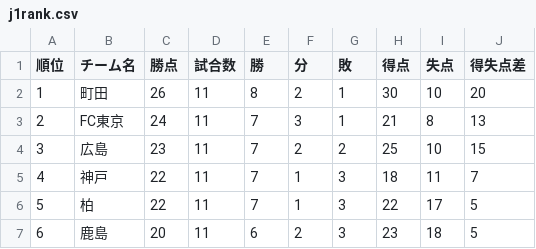
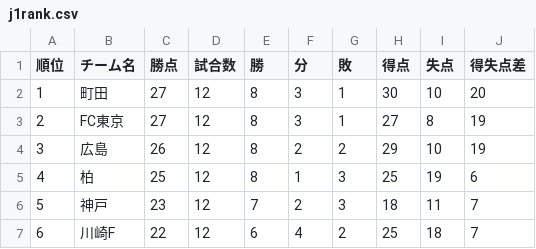
Before and after one commit to jleague-big-club/jleague-big-club, a CSV file: data/j1rank.csv, drawn as a sheet; only a part is shown; the diff covers the shown part only.

```diff
--- a/data/j1rank.csv
+++ b/data/j1rank.csv
@@ -1,7 +1,7 @@
 順位,チーム名,勝点,試合数,勝,分,敗,得点,失点,得失点差
-1,町田,26,11,8,2,1,30,10,20
-2,FC東京,24,11,7,3,1,21,8,13
-3,広島,23,11,7,2,2,25,10,15
-4,神戸,22,11,7,1,3,18,11,7
-5,柏,22,11,7,1,3,22,17,5
-6,鹿島,20,11,6,2,3,23,18,5
+1,町田,27,12,8,3,1,30,10,20
+2,FC東京,27,12,8,3,1,27,8,19
+3,広島,26,12,8,2,2,29,10,19
+4,柏,25,12,8,1,3,25,19,6
+5,神戸,23,12,7,2,3,18,11,7
+6,川崎F,22,12,6,4,2,25,18,7
```
Also changed, not shown: 99 edited cells elsewhere in this file, data/j2rank.csv, data/j3rank.csv, 10 other files.
